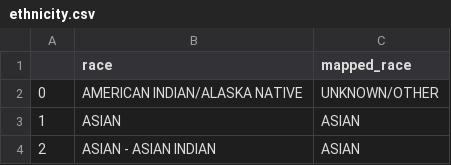
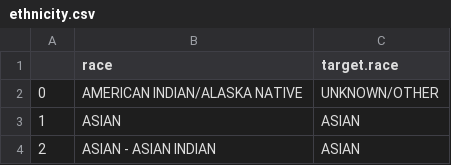
Before and after one commit to barahona-research-group/ehrax, a CSV file: ehrax/resources/aki_study/map/ethnicity.csv, drawn as a sheet; only a part is shown.

```diff
--- a/ehrax/resources/aki_study/map/ethnicity.csv
+++ b/ehrax/resources/aki_study/map/ethnicity.csv
@@ -1,2 +1,2 @@
-,race,mapped_race
+,race,target.race
 0,AMERICAN INDIAN/ALASKA NATIVE,UNKNOWN/OTHER
```
Also changed, not shown: ehrax/resources/aki_study/map/hosp_procedures.csv, ehrax/resources/aki_study/map/icu_inputs.csv, 2 other files.
